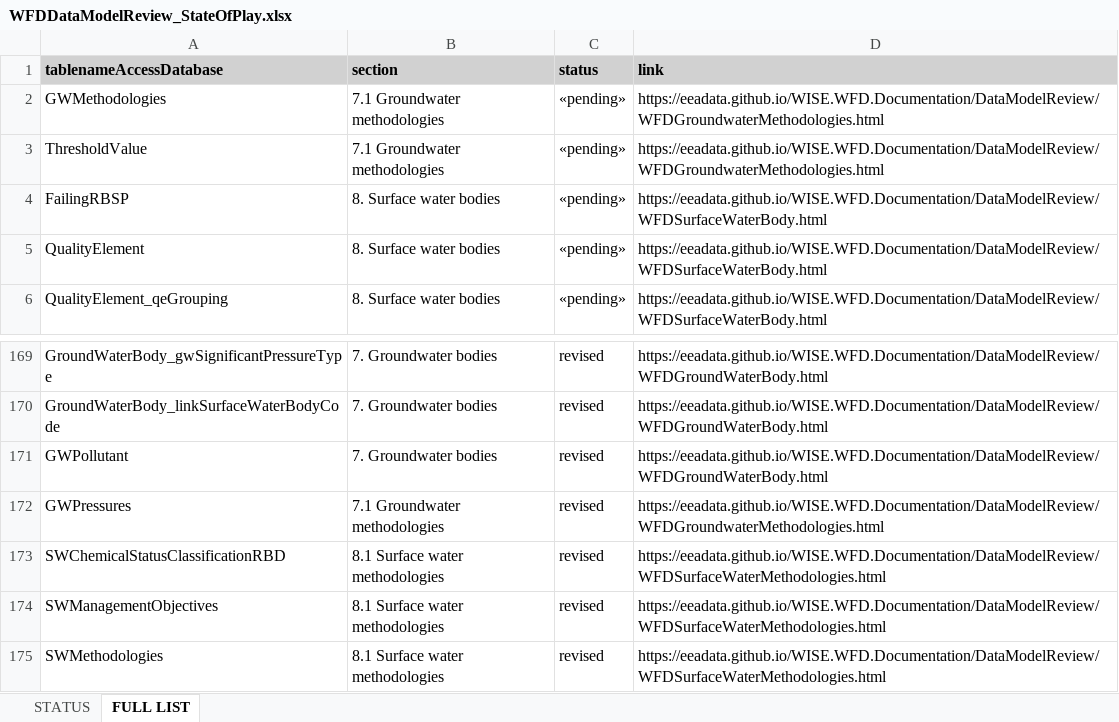
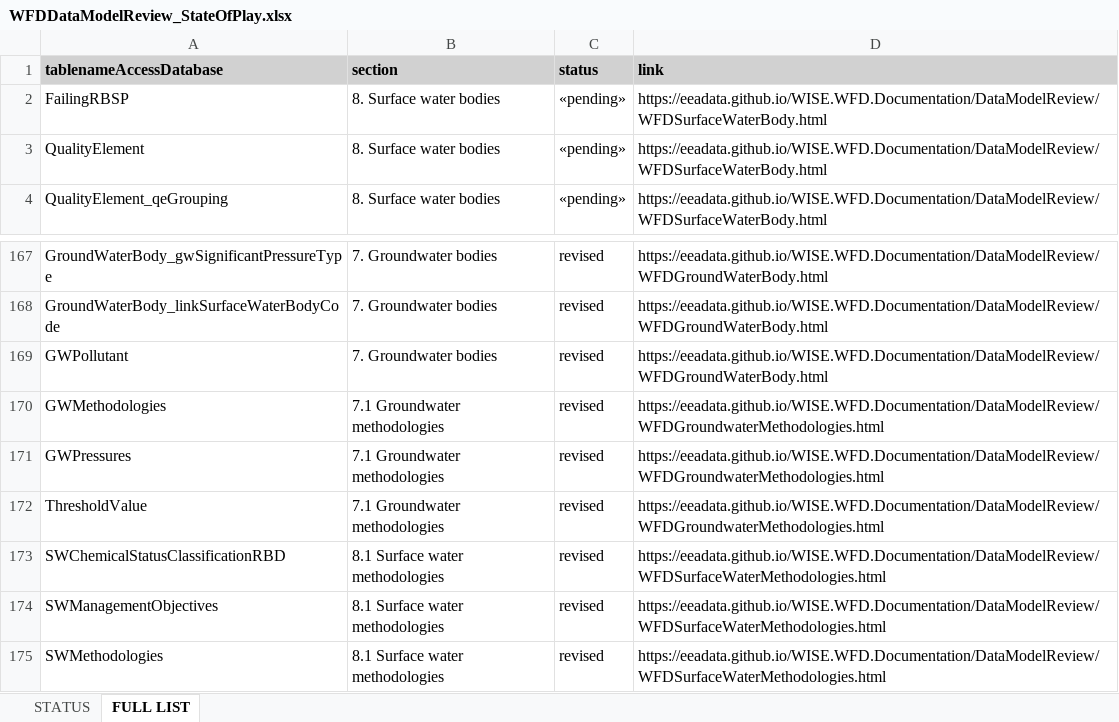
Before and after one commit to eeadata/WISE.WFD.Documentation, an Excel workbook: docs/DataModelReview/files/WFDDataModelReview_StateOfPlay.xlsx, sheet FULL LIST, drawn as a sheet; only a part is shown, gaps mark what is left out; values as stored, in another font and other column widths than the file's, no borders; removed rows and columns are numbered as before the commit, all else as after; the diff names each change by its address in the sheet, - before the commit and + after, or states it on an @@ line.

Commit message:
Groundwater methodologies
Version for discussion.
Plus typographic and punctuation corrections

```diff
--- a/docs/DataModelReview/files/WFDDataModelReview_StateOfPlay.xlsx (sheet FULL LIST)
+++ b/docs/DataModelReview/files/WFDDataModelReview_StateOfPlay.xlsx (sheet FULL LIST)
-row 2: GWMethodologies | 7.1 Groundwater methodologies | «pending» | https://eeadata.github.io/WISE.WFD.Documentation/DataModelReview/WFDGroundwaterMethodologies.html
-row 3: ThresholdValue | 7.1 Groundwater methodologies | «pending» | https://eeadata.github.io/WISE.WFD.Documentation/DataModelReview/WFDGroundwaterMethodologies.html
+row 170: GWMethodologies | 7.1 Groundwater methodologies | revised | https://eeadata.github.io/WISE.WFD.Documentation/DataModelReview/WFDGroundwaterMethodologies.html
+row 172: ThresholdValue | 7.1 Groundwater methodologies | revised | https://eeadata.github.io/WISE.WFD.Documentation/DataModelReview/WFDGroundwaterMethodologies.html
```
Also changed, not shown: sheet STATUS, 8 other files.
